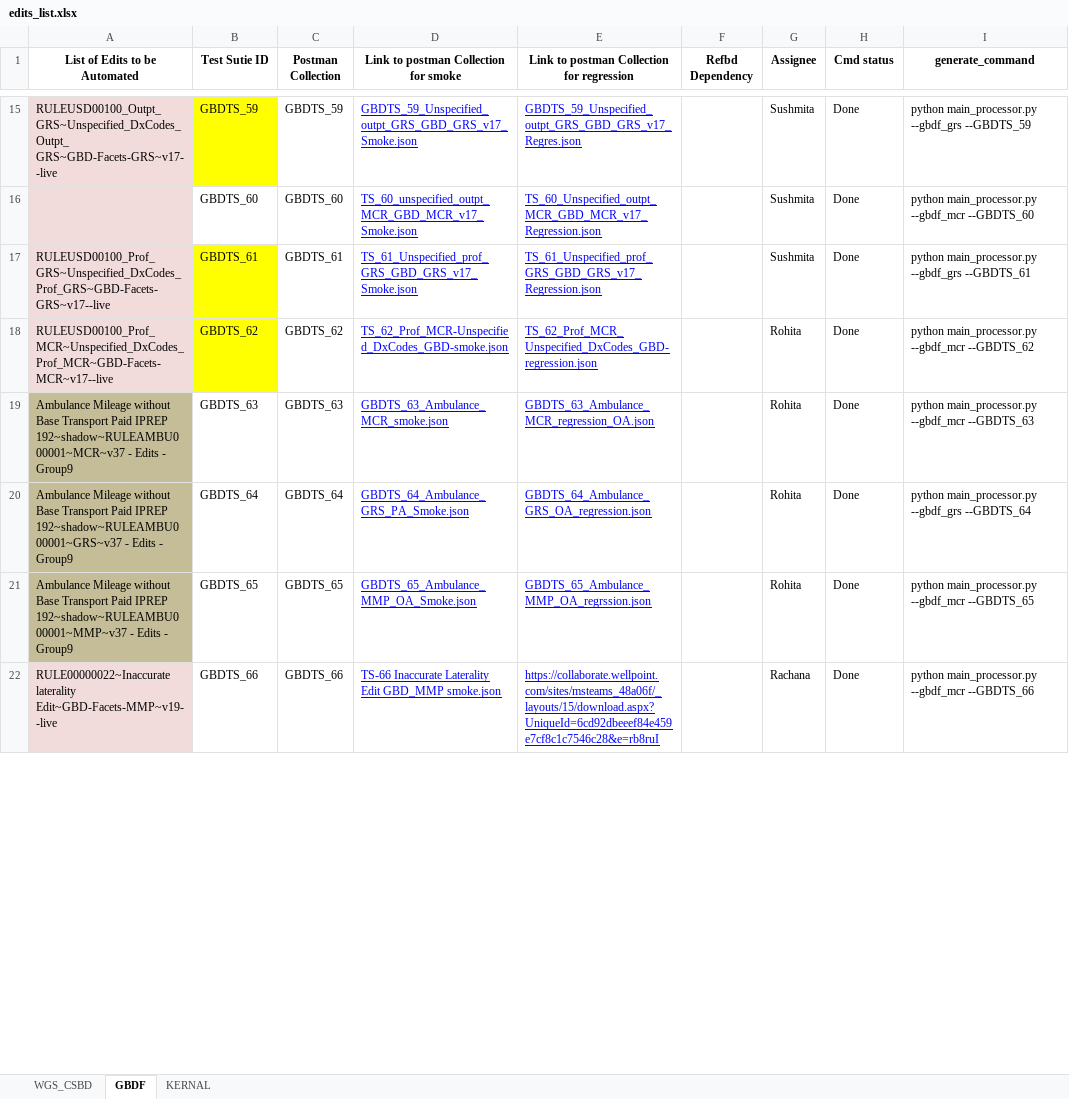
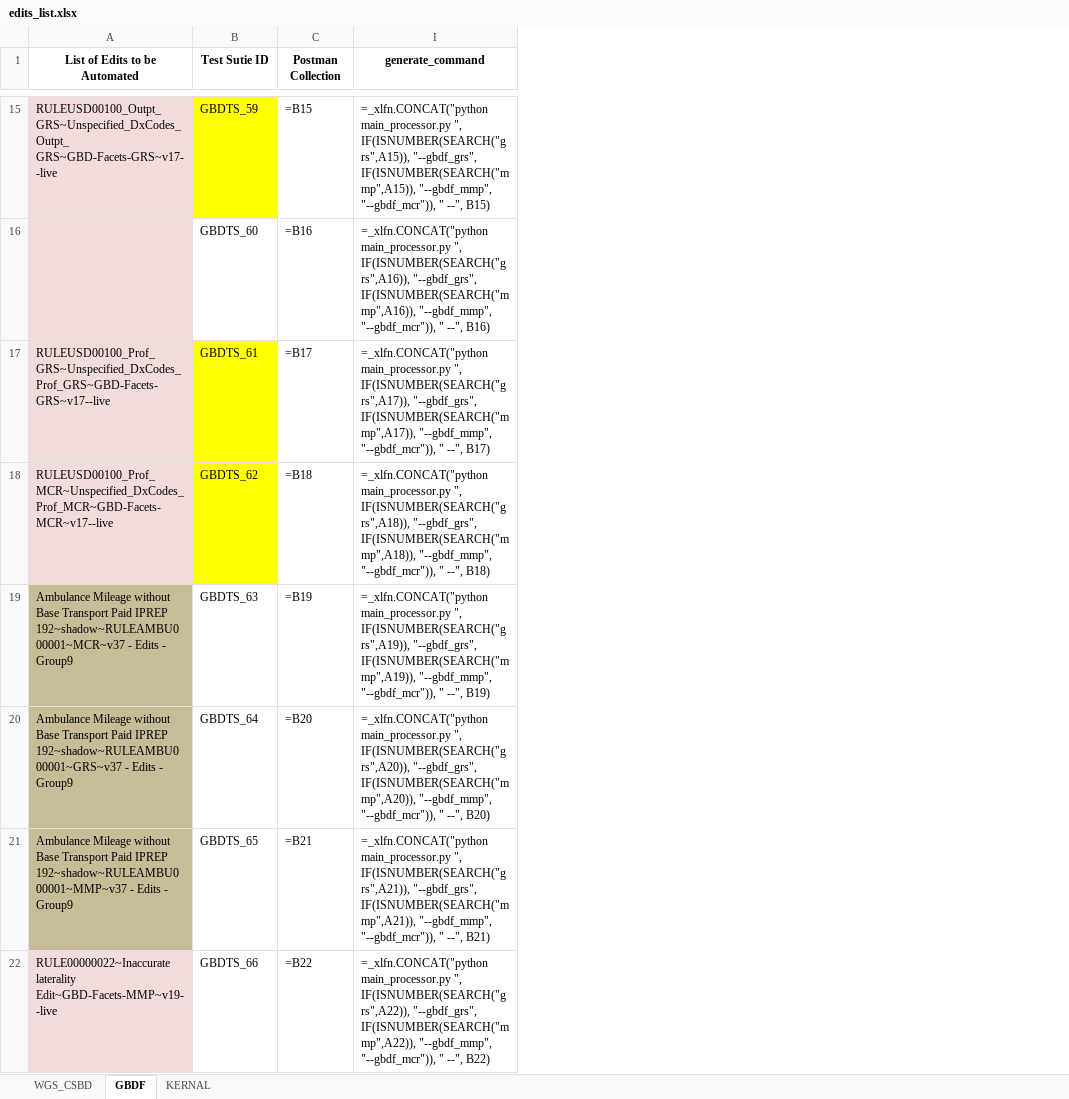
Before and after one commit to vishnupriyancode/renaming_postman_final, an Excel workbook: edits_list.xlsx, sheet GBDF, drawn as a sheet; only a part is shown, gaps mark what is left out; values as stored, in another font and other column widths than the file's, no borders; formulas without a stored value are shown as written; 1 other sheet too large or unreadable and not compared; removed rows and columns are numbered as before the commit, all else as after; the diff covers the shown part only; the diff names each change by its address in the sheet, - before the commit and + after, or states it on an @@ line.

```diff
--- a/edits_list.xlsx (sheet GBDF)
+++ b/edits_list.xlsx (sheet GBDF)
@@ column D hidden, row 1: Link to postman Collection for smoke; row 15: GBDTS_59_Unspecified_outpt_GRS_GBD_GRS_v17_Smoke.json; rows 17-22: TS_61_Unspecified_prof_GRS_GBD_GRS_v17_Smoke.json | TS_62_Prof_MCR-Unspecified_DxCodes_GBD-smoke.json | GBDTS_63_Ambulance_MCR_smoke.json | GBDTS_64_Ambulance_GRS_PA_Smoke.json | GBDTS_65_Ambulance_MMP_OA_Smoke.json | TS-66 Inaccurate Laterality Edit GBD_MMP smoke.json @@
@@ column E hidden, row 1: Link to postman Collection for regression; row 15: GBDTS_59_Unspecified_outpt_GRS_GBD_GRS_v17_Regres.json; rows 17-22: TS_61_Unspecified_prof_GRS_GBD_GRS_v17_Regression.json | TS_62_Prof_MCR_Unspecified_DxCodes_GBD-regression.json | GBDTS_63_Ambulance_MCR_regression_OA.json | GBDTS_64_Ambulance_GRS_OA_regression.json | GBDTS_65_Ambulance_MMP_OA_regrssion.json | https://collaborate.wellpoint.com/sites/msteams_48a06f/_layouts/15/download.aspx?UniqueId=6cd92dbeeef84e459e7cf8c1c7546c28&e=rb8ruI @@
@@ column F (Refbd Dependency) hidden, empty @@
@@ column G (Assignee) hidden, row 15: Sushmita; rows 17-22: Sushmita | Rohita | Rohita | Rohita | Rohita | Rachana @@
@@ column H (Cmd status) hidden, row 15: Done; rows 17-22: all Done @@
-C15 (Postman Collection): GBDTS_59
+C15 (Postman Collection): =B15
-I15 (generate_command): python main_processor.py --gbdf_grs --GBDTS_59
+I15 (generate_command): =_xlfn.CONCAT("python main_processor.py ", IF(ISNUMBER(SEARCH("grs",A15)), "--gbdf_grs", IF(ISNUMBER(SEARCH("mmp",A15)), "--gbdf_mmp", "--gbdf_mcr")), " --", B15)
-row 16:  | GBDTS_60 | GBDTS_60 | TS_60_unspecified_outpt_MCR_GBD_MCR_v17_Smoke.json | TS_60_Unspecified_outpt_MCR_GBD_MCR_v17_Regression.json |  | Sushmita | Done | python main_processor.py --gbdf_mcr --GBDTS_60
+row 16:  | GBDTS_60 | =B16 | =_xlfn.CONCAT("python main_processor.py ", IF(ISNUMBER(SEARCH("grs",A16)), "--gbdf_grs", IF(ISNUMBER(SEARCH("mmp",A16)), "--gbdf_mmp", "--gbdf_mcr")), " --", B16)
-C17 (Postman Collection): GBDTS_61
+C17 (Postman Collection): =B17
-I17 (generate_command): python main_processor.py --gbdf_grs --GBDTS_61
+I17 (generate_command): =_xlfn.CONCAT("python main_processor.py ", IF(ISNUMBER(SEARCH("grs",A17)), "--gbdf_grs", IF(ISNUMBER(SEARCH("mmp",A17)), "--gbdf_mmp", "--gbdf_mcr")), " --", B17)
-C18 (Postman Collection): GBDTS_62
+C18 (Postman Collection): =B18
-I18 (generate_command): python main_processor.py --gbdf_mcr --GBDTS_62
+I18 (generate_command): =_xlfn.CONCAT("python main_processor.py ", IF(ISNUMBER(SEARCH("grs",A18)), "--gbdf_grs", IF(ISNUMBER(SEARCH("mmp",A18)), "--gbdf_mmp", "--gbdf_mcr")), " --", B18)
-C19 (Postman Collection): GBDTS_63
+C19 (Postman Collection): =B19
-I19 (generate_command): python main_processor.py --gbdf_mcr --GBDTS_63
+I19 (generate_command): =_xlfn.CONCAT("python main_processor.py ", IF(ISNUMBER(SEARCH("grs",A19)), "--gbdf_grs", IF(ISNUMBER(SEARCH("mmp",A19)), "--gbdf_mmp", "--gbdf_mcr")), " --", B19)
-C20 (Postman Collection): GBDTS_64
+C20 (Postman Collection): =B20
-I20 (generate_command): python main_processor.py --gbdf_grs --GBDTS_64
+I20 (generate_command): =_xlfn.CONCAT("python main_processor.py ", IF(ISNUMBER(SEARCH("grs",A20)), "--gbdf_grs", IF(ISNUMBER(SEARCH("mmp",A20)), "--gbdf_mmp", "--gbdf_mcr")), " --", B20)
-C21 (Postman Collection): GBDTS_65
+C21 (Postman Collection): =B21
-I21 (generate_command): python main_processor.py --gbdf_mcr --GBDTS_65
+I21 (generate_command): =_xlfn.CONCAT("python main_processor.py ", IF(ISNUMBER(SEARCH("grs",A21)), "--gbdf_grs", IF(ISNUMBER(SEARCH("mmp",A21)), "--gbdf_mmp", "--gbdf_mcr")), " --", B21)
-C22 (Postman Collection): GBDTS_66
+C22 (Postman Collection): =B22
-I22 (generate_command): python main_processor.py --gbdf_mcr --GBDTS_66
+I22 (generate_command): =_xlfn.CONCAT("python main_processor.py ", IF(ISNUMBER(SEARCH("grs",A22)), "--gbdf_grs", IF(ISNUMBER(SEARCH("mmp",A22)), "--gbdf_mmp", "--gbdf_mcr")), " --", B22)
```
Also changed, not shown: 2 added rows, 2 removed rows and 128 edited cells elsewhere in this sheet, sheet KERNAL, hidden cells, 20 other files.
